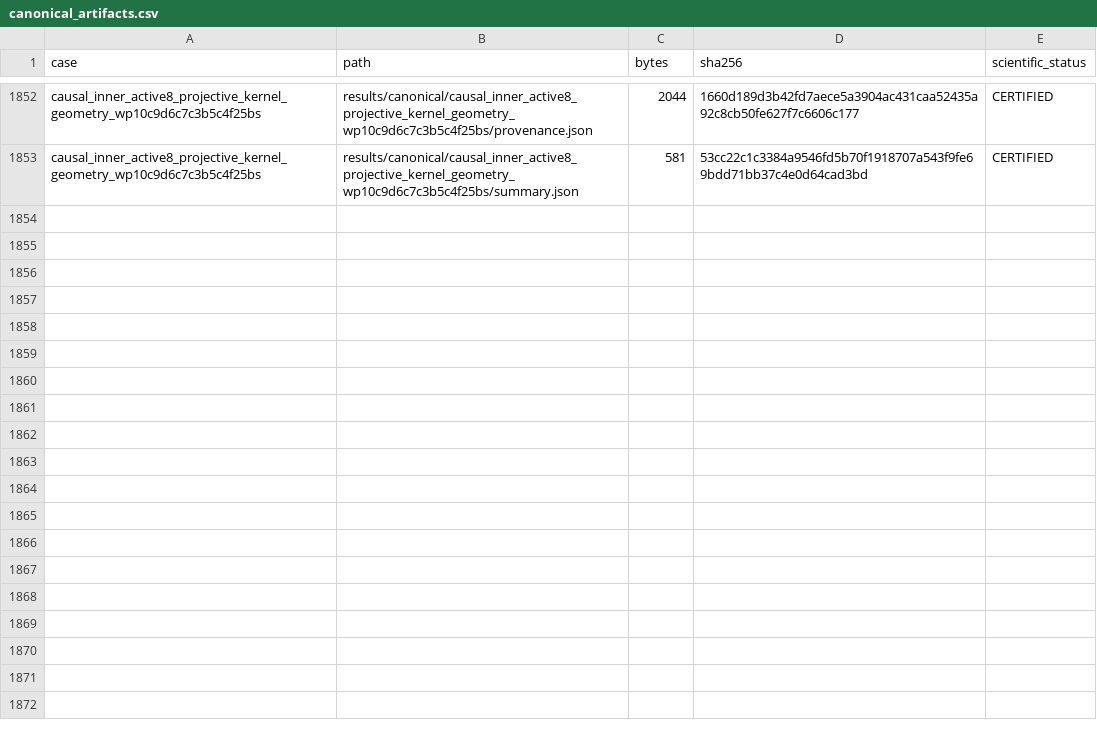
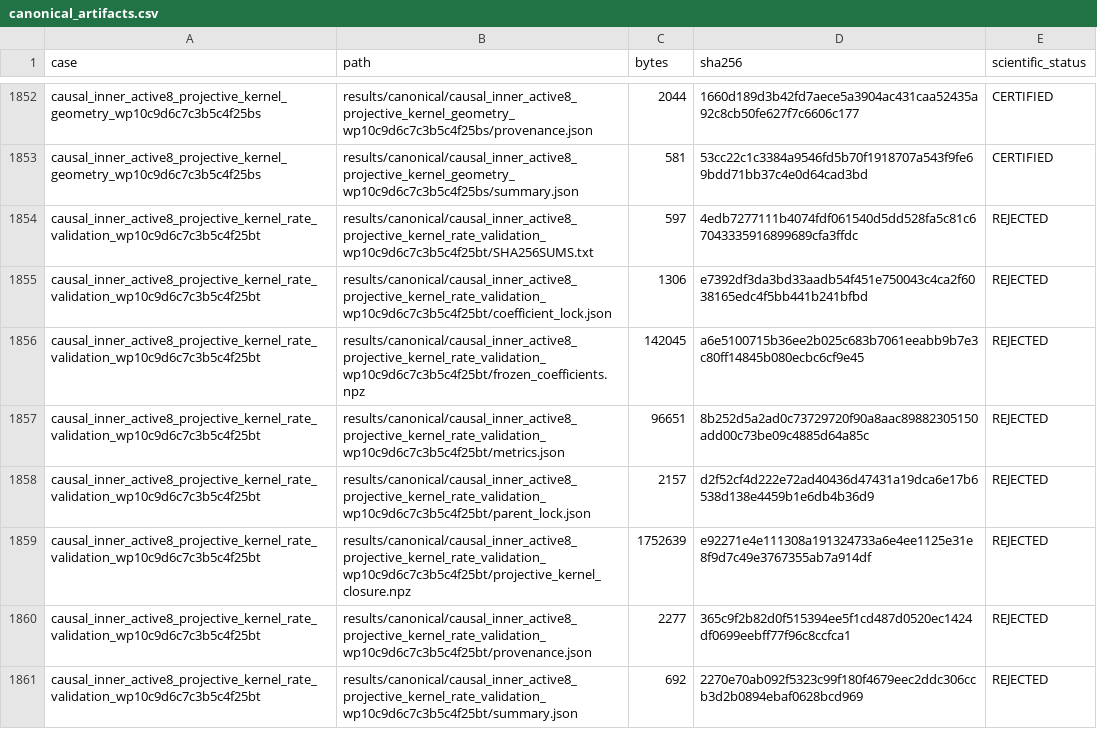
Before and after one commit to huanyang07/IMBH, a CSV file: results/manifests/canonical_artifacts.csv, drawn as a sheet; only a part is shown, gaps mark what is left out.

Commit message:
Reject projective kernel independent validation

```diff
--- a/results/manifests/canonical_artifacts.csv
+++ b/results/manifests/canonical_artifacts.csv
@@ -1853 +1853,9 @@ causal_inner_active8_projective_kernel_geometry_wp10c9d6c7c3b5c4f25bs,results/ca
 causal_inner_active8_projective_kernel_geometry_wp10c9d6c7c3b5c4f25bs,results/canonical/causal_inner_active8_projective_kernel_geometry_wp10c9d6c7c3b5c4f25bs/summary.json,581,53cc22c1c3384a9546fd5b70f1918707a543f9fe69bdd71bb37c4e0d64cad3bd,CERTIFIED
+causal_inner_active8_projective_kernel_rate_validation_wp10c9d6c7c3b5c4f25bt,results/canonical/causal_inner_active8_projective_kernel_rate_validation_wp10c9d6c7c3b5c4f25bt/SHA256SUMS.txt,597,4edb7277111b4074fdf061540d5dd528fa5c81c67043335916899689cfa3ffdc,REJECTED
+causal_inner_active8_projective_kernel_rate_validation_wp10c9d6c7c3b5c4f25bt,results/canonical/causal_inner_active8_projective_kernel_rate_validation_wp10c9d6c7c3b5c4f25bt/coefficient_lock.json,1306,e7392df3da3bd33aadb54f451e750043c4ca2f6038165edc4f5bb441b241bfbd,REJECTED
+causal_inner_active8_projective_kernel_rate_validation_wp10c9d6c7c3b5c4f25bt,results/canonical/causal_inner_active8_projective_kernel_rate_validation_wp10c9d6c7c3b5c4f25bt/frozen_coefficients.npz,142045,a6e5100715b36ee2b025c683b7061eeabb9b7e3c80ff14845b080ecbc6cf9e45,REJECTED
+causal_inner_active8_projective_kernel_rate_validation_wp10c9d6c7c3b5c4f25bt,results/canonical/causal_inner_active8_projective_kernel_rate_validation_wp10c9d6c7c3b5c4f25bt/metrics.json,96651,8b252d5a2ad0c73729720f90a8aac89882305150add00c73be09c4885d64a85c,REJECTED
+causal_inner_active8_projective_kernel_rate_validation_wp10c9d6c7c3b5c4f25bt,results/canonical/causal_inner_active8_projective_kernel_rate_validation_wp10c9d6c7c3b5c4f25bt/parent_lock.json,2157,d2f52cf4d222e72ad40436d47431a19dca6e17b6538d138e4459b1e6db4b36d9,REJECTED
+causal_inner_active8_projective_kernel_rate_validation_wp10c9d6c7c3b5c4f25bt,results/canonical/causal_inner_active8_projective_kernel_rate_validation_wp10c9d6c7c3b5c4f25bt/projective_kernel_closure.npz,1752639,e92271e4e111308a191324733a6e4ee1125e31e8f9d7c49e3767355ab7a914df,REJECTED
+causal_inner_active8_projective_kernel_rate_validation_wp10c9d6c7c3b5c4f25bt,results/canonical/causal_inner_active8_projective_kernel_rate_validation_wp10c9d6c7c3b5c4f25bt/provenance.json,2277,365c9f2b82d0f515394ee5f1cd487d0520ec1424df0699eebff77f96c8ccfca1,REJECTED
+causal_inner_active8_projective_kernel_rate_validation_wp10c9d6c7c3b5c4f25bt,results/canonical/causal_inner_active8_projective_kernel_rate_validation_wp10c9d6c7c3b5c4f25bt/summary.json,692,2270e70ab092f5323c99f180f4679eec2ddc306ccb3d2b0894ebaf0628bcd969,REJECTED
```
Also changed, not shown: 10 other files.
